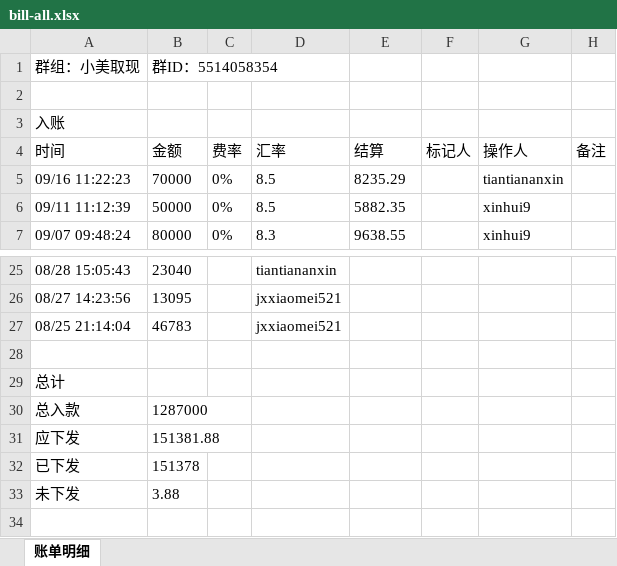
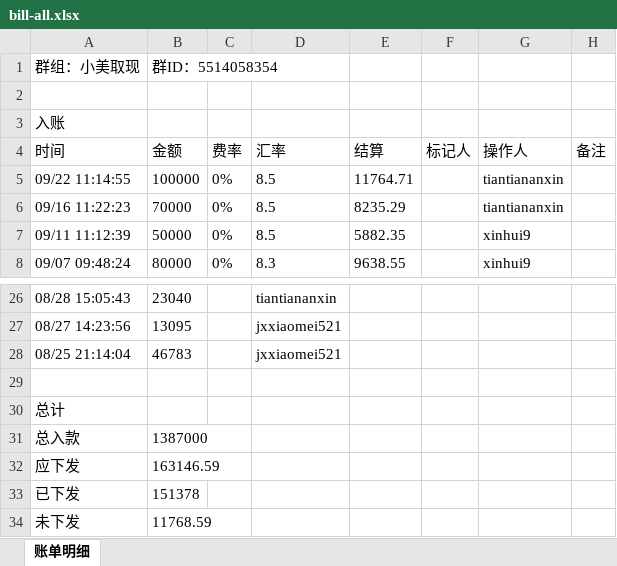
Before and after one commit to jzhangdan/botWeb, an Excel workbook: bills/JXZFSP01/-5514058354/acb304df786bc0f770596b967c2e460319353900fa5692e2372c57280ca9cfda/bill-all.xlsx, sheet 账单明细, drawn as a sheet; only a part is shown, gaps mark what is left out; values as stored, in another font and other column widths than the file's, no borders; addresses are those after the commit; the diff names each change by its address in the sheet, - before the commit and + after, or states it on an @@ line.

Commit message:
update bill page -5514058354

```diff
--- a/bills/JXZFSP01/-5514058354/acb304df786bc0f770596b967c2e460319353900fa5692e2372c57280ca9cfda/bill-all.xlsx (sheet 账单明细)
+++ b/bills/JXZFSP01/-5514058354/acb304df786bc0f770596b967c2e460319353900fa5692e2372c57280ca9cfda/bill-all.xlsx (sheet 账单明细)
+row 5: 09/22 11:14:55 | 100000 | 0% | 8.5 | 11764.71 |  | tiantiananxin
-B31: 1287000
+B31: 1387000
-B32: 151381.88
+B32: 163146.59
-B34: 3.88
+B34: 11768.59
```
